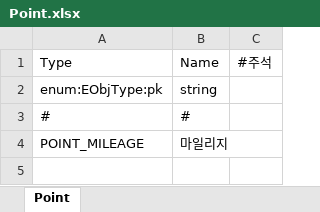
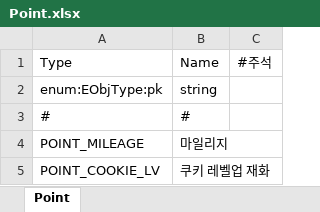
Before and after one commit to Kimseogyoung/AspNetGameServerStudy, an Excel workbook: Data/Excel/Proto/Point.xlsx, sheet Point, drawn as a sheet; values as stored, in another font and other column widths than the file's, no borders; the diff names each change by its address in the sheet, - before the commit and + after, or states it on an @@ line.

Commit message:
Cookie Enhance Lv, Star api 작성

```diff
--- a/Data/Excel/Proto/Point.xlsx (sheet Point)
+++ b/Data/Excel/Proto/Point.xlsx (sheet Point)
+row 5: POINT_COOKIE_LV | 쿠키 레벨업 재화
```
Also changed, not shown: Data/Excel/Enum/Enum.xlsx, Data/Excel/Model/User/Cookie.xlsx, 19 other files.
